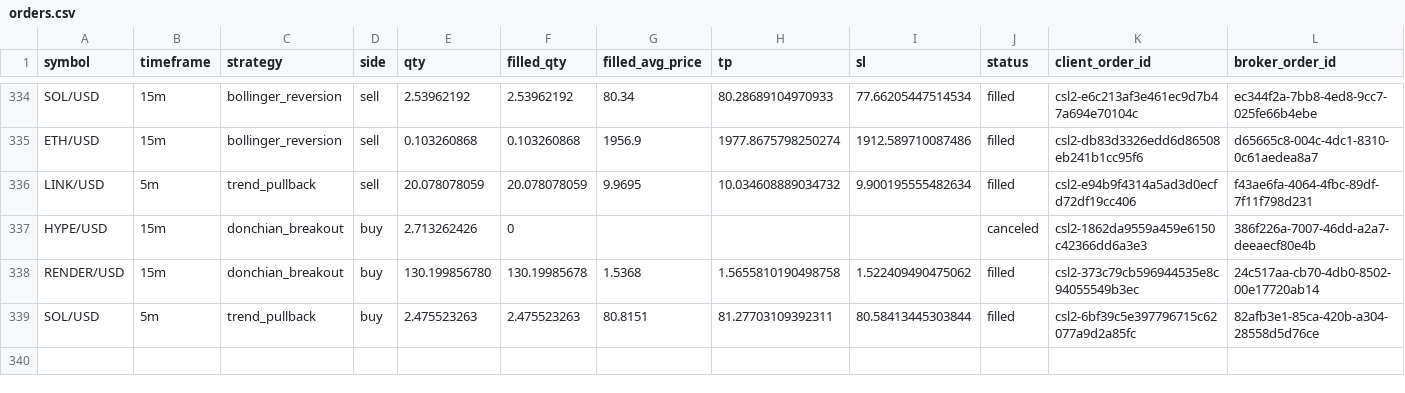
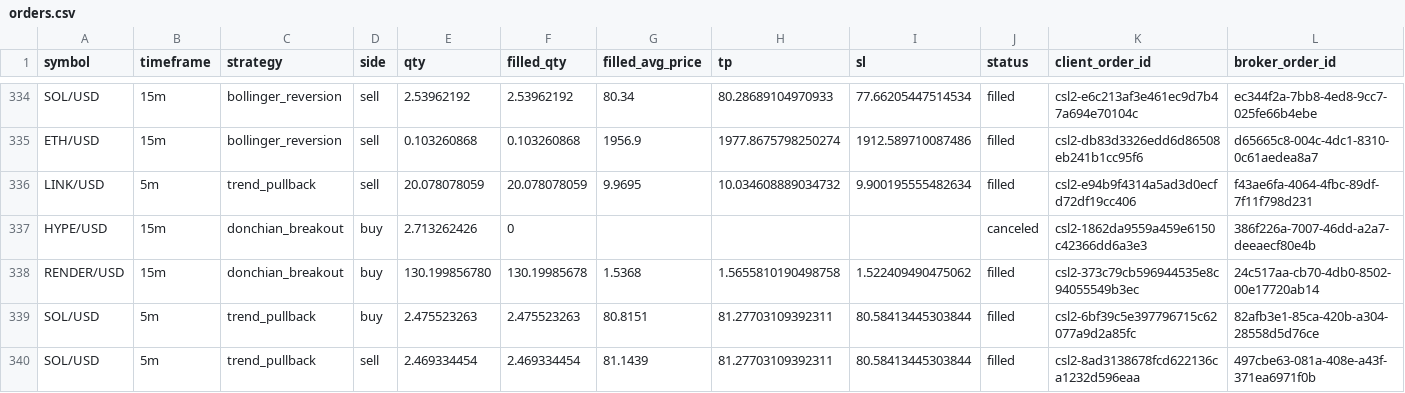
Before and after one commit to Rand0mUs3r-afk/CryptoStrategyLab, a CSV file: orders.csv, drawn as a sheet; only a part is shown, gaps mark what is left out; rows hold the shown columns only; the diff names each change by its address in the sheet, - before the commit and + after, or states it on an @@ line.

```diff
--- a/orders.csv
+++ b/orders.csv
+row 340: SOL/USD | 5m | trend_pullback | sell | 2.469334454 | 2.469334454 | 81.1439 | 81.27703109392311 | 80.58413445303844 | filled | csl2-8ad3138678fcd622136ca1232d596eaa | 497cbe63-081a-408e-a43f-371ea6971f0b
```
Also changed, not shown: closed_trades.csv, open_positions.csv, 10 other files.
